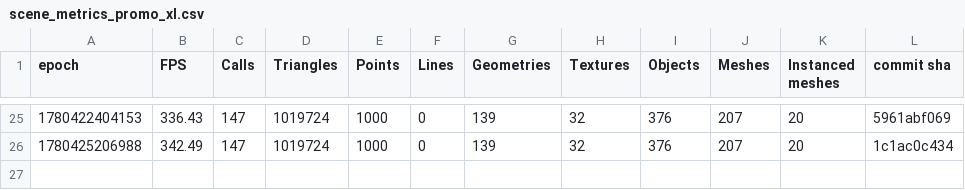
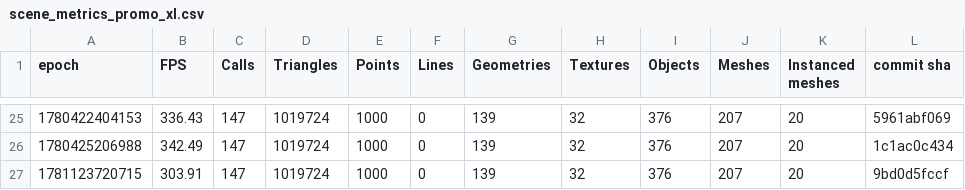
Before and after one commit to FarmBot/Farmbot-Web-App, a CSV file: scene_metrics_promo_xl.csv, drawn as a sheet; only a part is shown, gaps mark what is left out; the diff names each change by its address in the sheet, - before the commit and + after, or states it on an @@ line.

```diff
--- a/scene_metrics_promo_xl.csv
+++ b/scene_metrics_promo_xl.csv
+row 27: 1781123720715 | 303.91 | 147 | 1019724 | 1000 | 0 | 139 | 32 | 376 | 207 | 20 | 9bd0d5fccf
```
Also changed, not shown: fe_coverage.csv, scene_metrics_app.csv, 4 other files.
